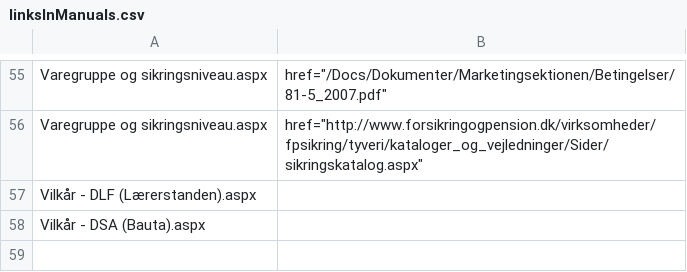
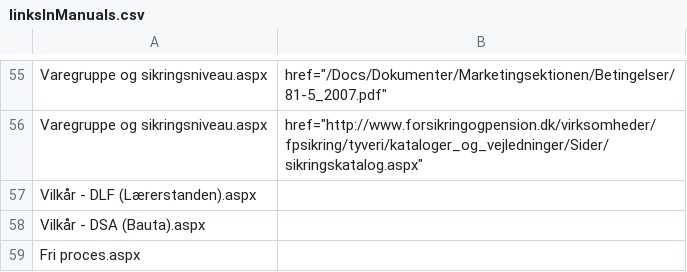
Before and after one commit to nda1974/SPCommunity, a CSV file: SPOApp/SPOApp/SPOApp/logfiles/linksInManuals.csv, drawn as a sheet; only a part is shown, gaps mark what is left out.

```diff
--- a/SPOApp/SPOApp/SPOApp/logfiles/linksInManuals.csv
+++ b/SPOApp/SPOApp/SPOApp/logfiles/linksInManuals.csv
@@ -58 +58,2 @@ Vilkår - DLF (Lærerstanden).aspx;
 Vilkår - DSA (Bauta).aspx;
+Fri proces.aspx;
```
Also changed, not shown: 9 other files.
